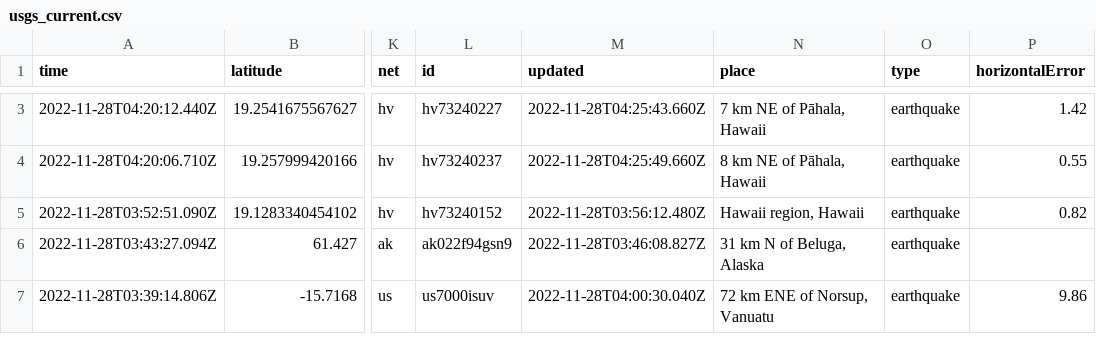
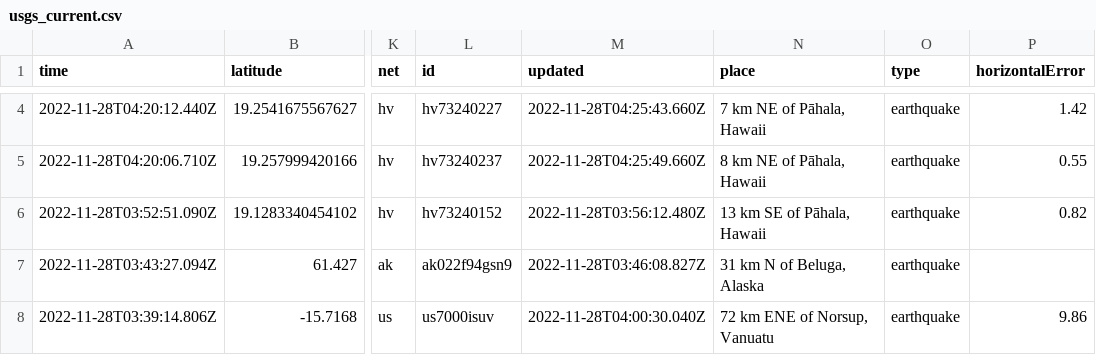
Before and after one commit to katielicari/nicar22-github-action, a CSV file: usgs_current.csv, drawn as a sheet; only a part is shown, gaps mark what is left out; addresses are those after the commit; the diff covers the shown part only; the diff names each change by its address in the sheet, - before the commit and + after, or states it on an @@ line.

```diff
--- a/usgs_current.csv
+++ b/usgs_current.csv
-N6 (place): Hawaii region, Hawaii
+N6 (place): 13 km SE of Pāhala, Hawaii
```
Also changed, not shown: 1 added row, 5 removed rows and 27 edited cells elsewhere in this file.
